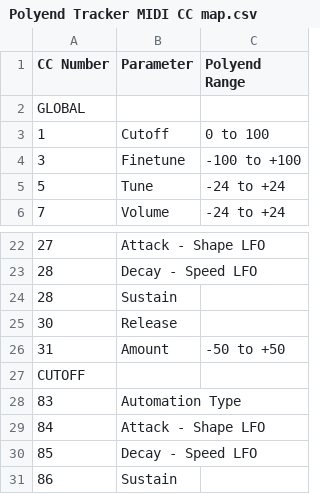
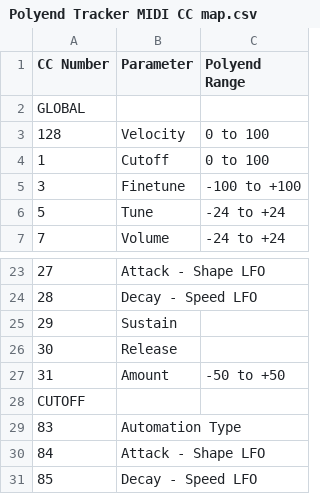
Before and after one commit to PocketMidi/KB1, a CSV file: references/firmware/Polyend Tracker MIDI CC map.csv, drawn as a sheet; only a part is shown, gaps mark what is left out; the shorter side is filled out with more unchanged rows; addresses are those after the commit; the diff names each change by its address in the sheet, - before the commit and + after, or states it on an @@ line.

Commit message:
Update Polyend Tracker MIDI CC map.csv

```diff
--- a/references/firmware/Polyend Tracker MIDI CC map.csv
+++ b/references/firmware/Polyend Tracker MIDI CC map.csv
+row 3: 128 | Velocity | 0 to 100
-A25 (CC Number): 28
+A25 (CC Number): 29
```
